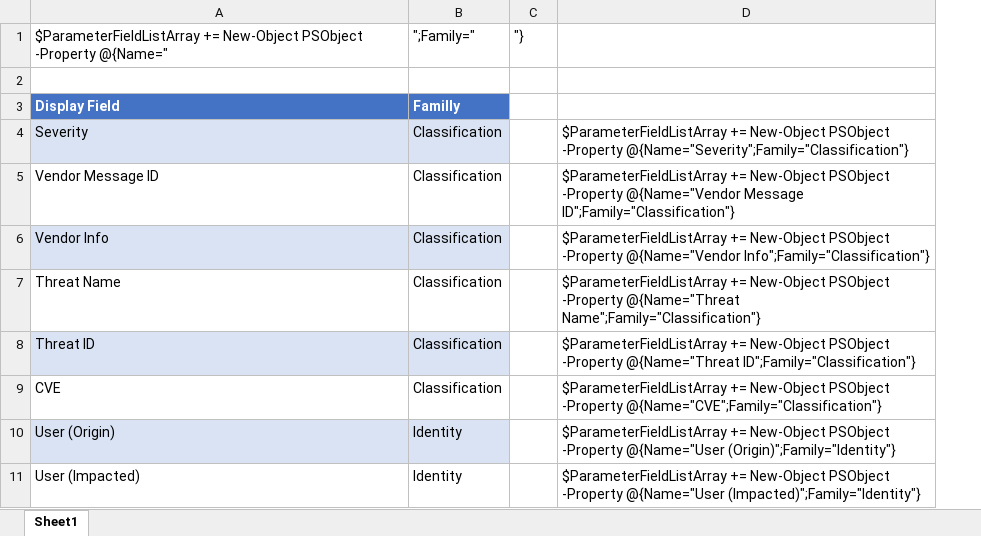
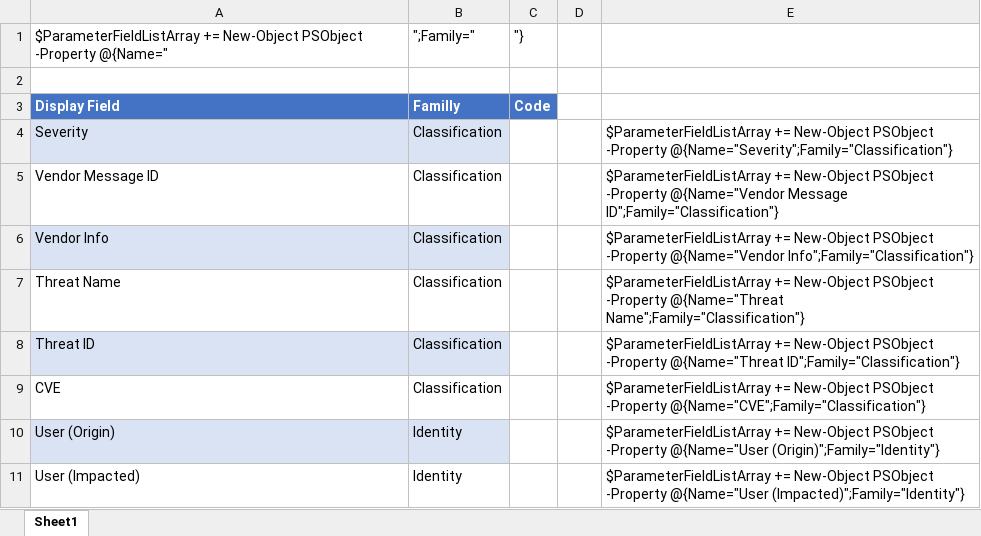
Before and after one commit to logrhythm/SRP-IDE, an Excel workbook: Dumps, Temp and Tests/20190621.LogRhythm Field Mapping.xlsx, sheet Sheet1, drawn as a sheet; only a part is shown; values as stored, in another font and other column widths than the file's, no borders; the diff names each change by its address in the sheet, - before the commit and + after, or states it on an @@ line.

Commit message:
Update 20190621.LogRhythm Field Mapping.xlsx

```diff
--- a/Dumps, Temp and Tests/20190621.LogRhythm Field Mapping.xlsx (sheet Sheet1)
+++ b/Dumps, Temp and Tests/20190621.LogRhythm Field Mapping.xlsx (sheet Sheet1)
+column D, empty
-C3: (empty)
+C3: Code
-C3 fill: none
+C3 fill: #4472C4
```
